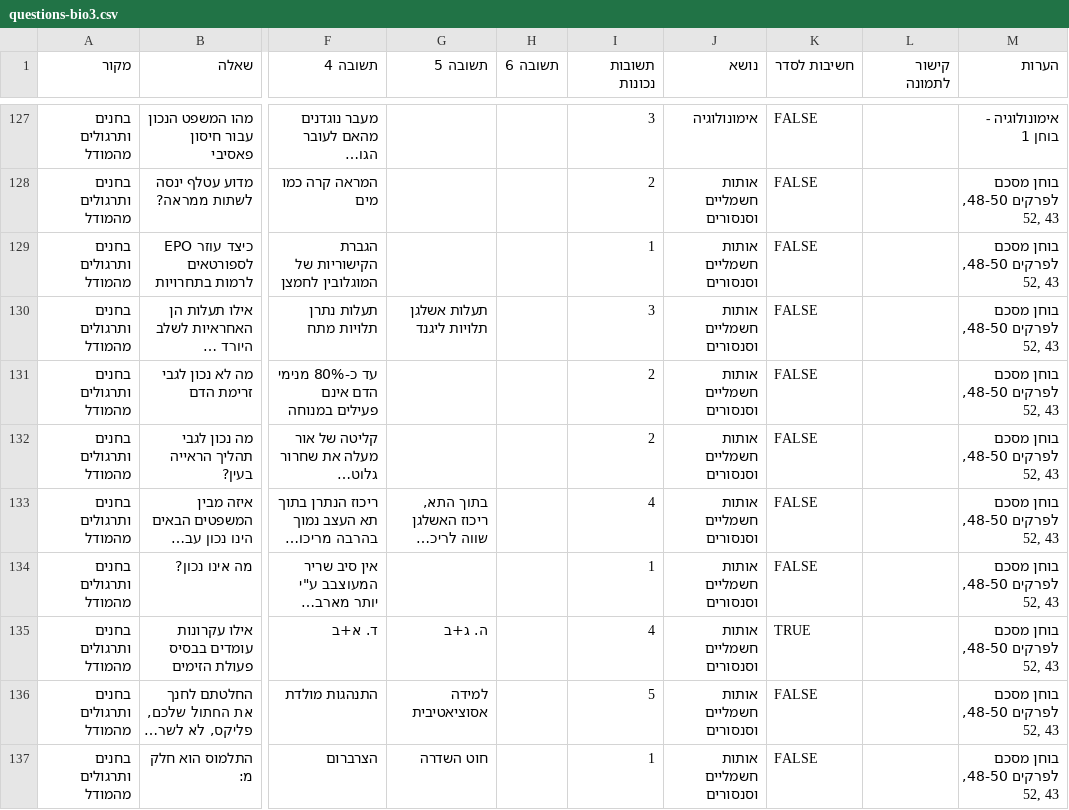
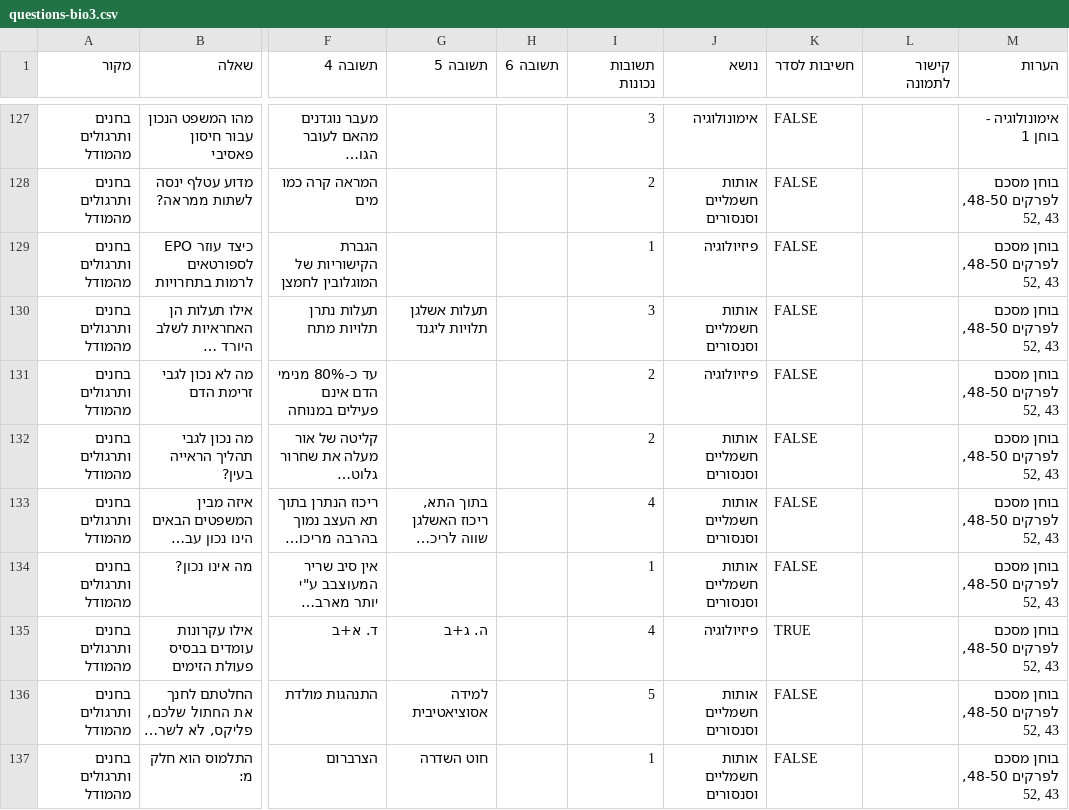
Before and after one commit to ramti/quiz, a CSV file: data/questions-bio3.csv, drawn as a sheet; only a part is shown, gaps mark what is left out; long unchanged cells end in …; the diff names each change by its address in the sheet, - before the commit and + after, or states it on an @@ line.

Commit message:
Updated bio3 questions

```diff
--- a/data/questions-bio3.csv
+++ b/data/questions-bio3.csv
-J129 (נושא): אותות חשמליים וסנסורים
+J129 (נושא): פיזיולוגיה
-J131 (נושא): אותות חשמליים וסנסורים
+J131 (נושא): פיזיולוגיה
-J135 (נושא): אותות חשמליים וסנסורים
+J135 (נושא): פיזיולוגיה
```
